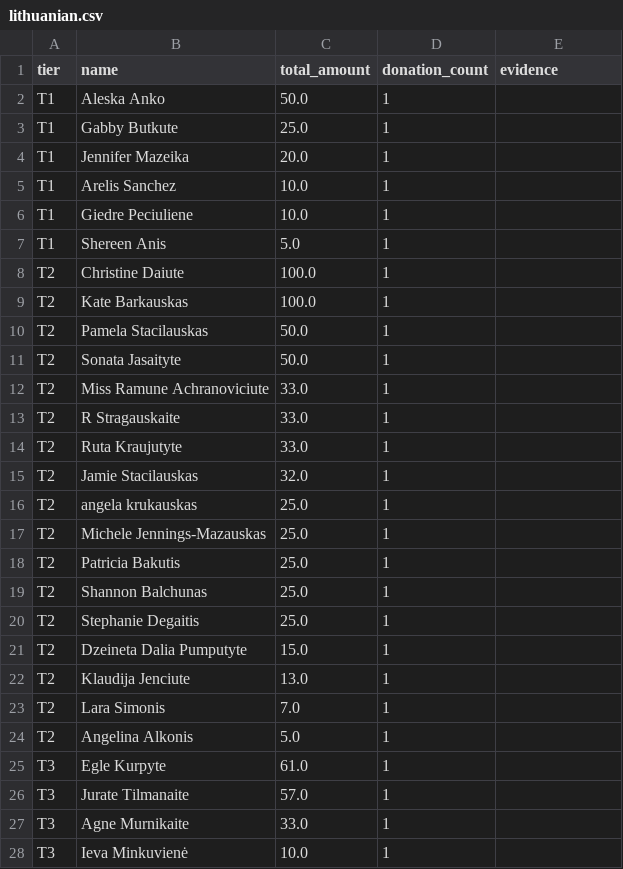
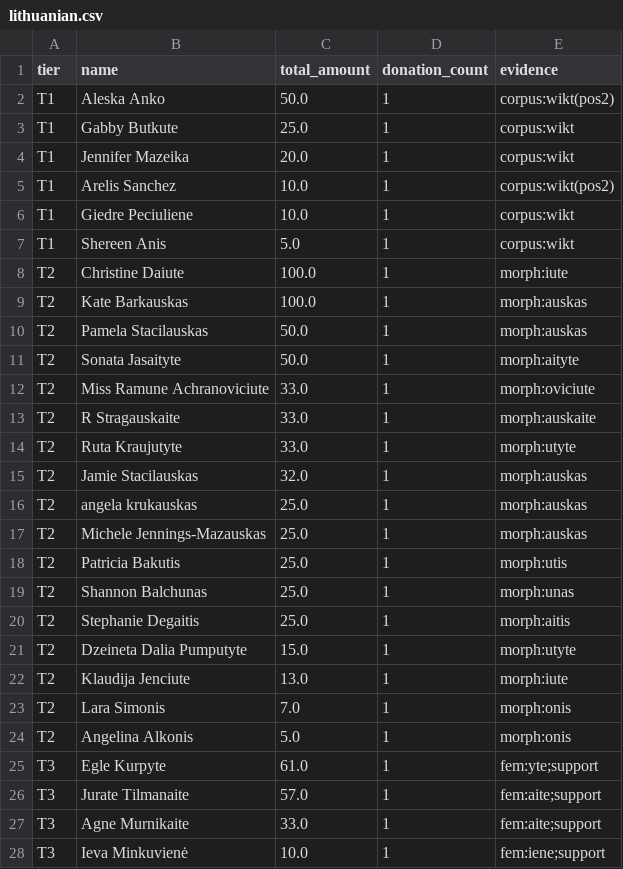
Before and after one commit to gytis-ivaskevicius/gofundme-donors, a CSV file: data/lithuanian.csv, drawn as a sheet; only a part is shown; the diff covers the shown part only.

Commit message:
simplify: only unique names + Lithuanian candidates (drop summary/archive)

```diff
--- a/data/lithuanian.csv
+++ b/data/lithuanian.csv
@@ -1,28 +1,28 @@
 tier,name,total_amount,donation_count,evidence
-T1,Aleska Anko,50.0,1,
-T1,Gabby Butkute,25.0,1,
-T1,Jennifer Mazeika,20.0,1,
-T1,Arelis Sanchez,10.0,1,
-T1,Giedre Peciuliene,10.0,1,
-T1,Shereen Anis,5.0,1,
-T2,Christine Daiute,100.0,1,
-T2,Kate Barkauskas,100.0,1,
-T2,Pamela Stacilauskas,50.0,1,
-T2,Sonata Jasaityte,50.0,1,
-T2,Miss Ramune Achranoviciute,33.0,1,
-T2,R Stragauskaite,33.0,1,
-T2,Ruta Kraujutyte,33.0,1,
-T2,Jamie Stacilauskas,32.0,1,
-T2,angela krukauskas,25.0,1,
-T2,Michele Jennings-Mazauskas,25.0,1,
-T2,Patricia Bakutis,25.0,1,
-T2,Shannon Balchunas,25.0,1,
-T2,Stephanie Degaitis,25.0,1,
-T2,Dzeineta Dalia Pumputyte,15.0,1,
-T2,Klaudija Jenciute,13.0,1,
-T2,Lara Simonis,7.0,1,
-T2,Angelina Alkonis,5.0,1,
-T3,Egle Kurpyte,61.0,1,
-T3,Jurate Tilmanaite,57.0,1,
-T3,Agne Murnikaite,33.0,1,
-T3,Ieva Minkuvienė,10.0,1,
+T1,Aleska Anko,50.0,1,corpus:wikt(pos2)
+T1,Gabby Butkute,25.0,1,corpus:wikt
+T1,Jennifer Mazeika,20.0,1,corpus:wikt
+T1,Arelis Sanchez,10.0,1,corpus:wikt(pos2)
+T1,Giedre Peciuliene,10.0,1,corpus:wikt
+T1,Shereen Anis,5.0,1,corpus:wikt
+T2,Christine Daiute,100.0,1,morph:iute
+T2,Kate Barkauskas,100.0,1,morph:auskas
+T2,Pamela Stacilauskas,50.0,1,morph:auskas
+T2,Sonata Jasaityte,50.0,1,morph:aityte
+T2,Miss Ramune Achranoviciute,33.0,1,morph:oviciute
+T2,R Stragauskaite,33.0,1,morph:auskaite
+T2,Ruta Kraujutyte,33.0,1,morph:utyte
+T2,Jamie Stacilauskas,32.0,1,morph:auskas
+T2,angela krukauskas,25.0,1,morph:auskas
+T2,Michele Jennings-Mazauskas,25.0,1,morph:auskas
+T2,Patricia Bakutis,25.0,1,morph:utis
+T2,Shannon Balchunas,25.0,1,morph:unas
+T2,Stephanie Degaitis,25.0,1,morph:aitis
+T2,Dzeineta Dalia Pumputyte,15.0,1,morph:utyte
+T2,Klaudija Jenciute,13.0,1,morph:iute
+T2,Lara Simonis,7.0,1,morph:onis
+T2,Angelina Alkonis,5.0,1,morph:onis
+T3,Egle Kurpyte,61.0,1,fem:yte;support
+T3,Jurate Tilmanaite,57.0,1,fem:aite;support
+T3,Agne Murnikaite,33.0,1,fem:aite;support
+T3,Ieva Minkuvienė,10.0,1,fem:iene;support
```
Also changed, not shown: 4 edited cells elsewhere in this file, 17 other files.
